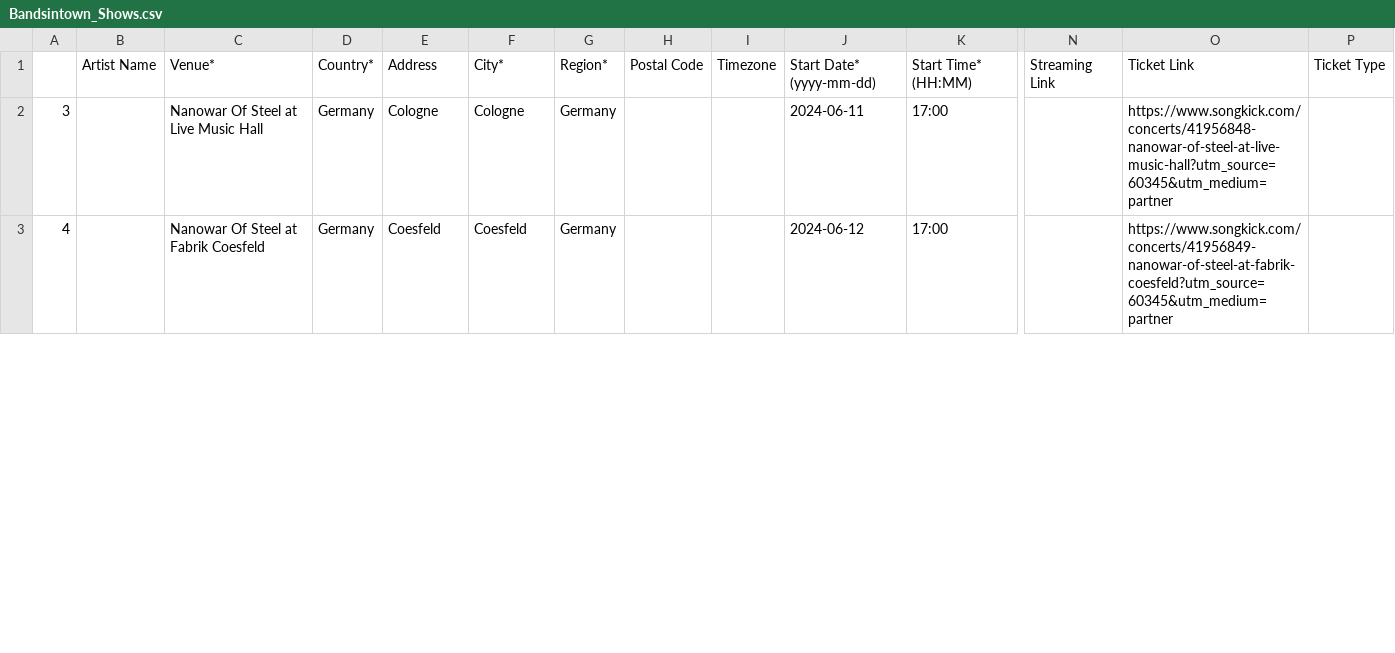
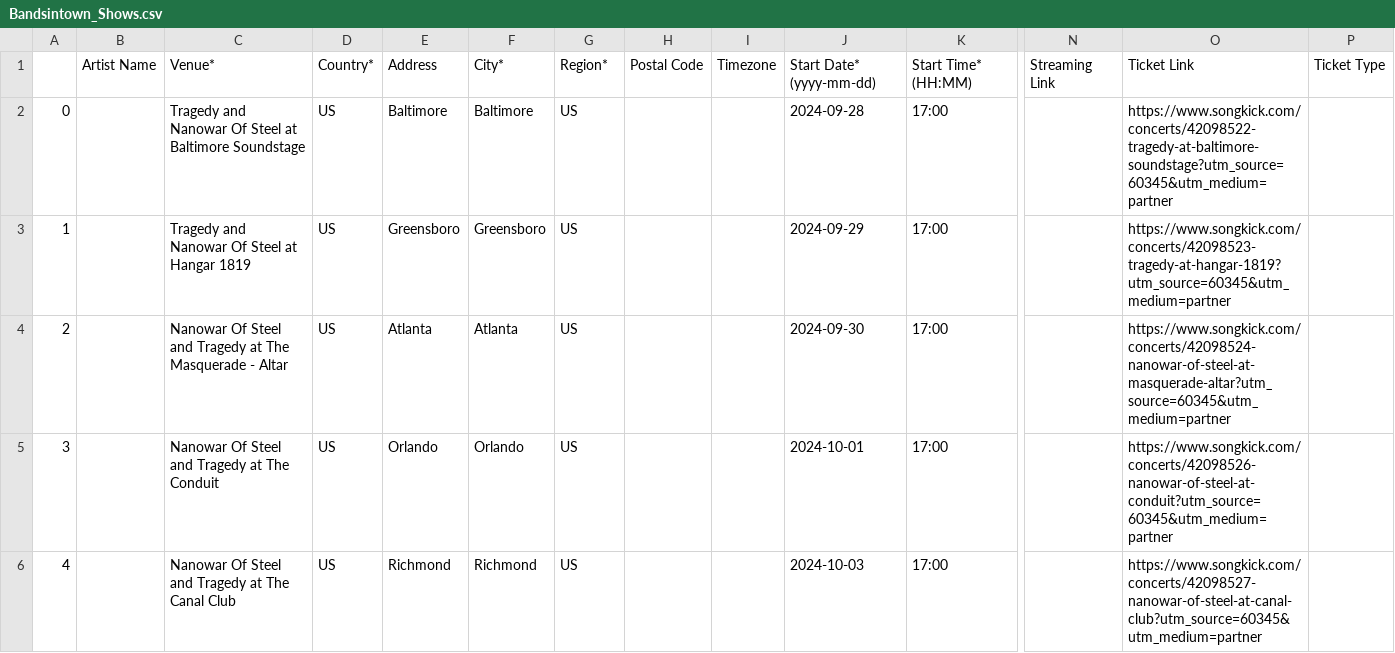
Before and after one commit to EdoardoCarlesi/tour_manager, a CSV file: data/Bandsintown_Shows.csv, drawn as a sheet; only a part is shown, gaps mark what is left out; addresses are those after the commit; rows hold the shown columns only; the diff covers the shown part only; the diff names each change by its address in the sheet, - before the commit and + after, or states it on an @@ line.

```diff
--- a/data/Bandsintown_Shows.csv
+++ b/data/Bandsintown_Shows.csv
+row 2: 0 |  | Tragedy and Nanowar Of Steel at Baltimore Soundstage | US | Baltimore | Baltimore | US |  |  | 2024-09-28 | 17:00 |  | https://www.songkick.com/concerts/42098522-tragedy-at-baltimore-soundstage?utm_source=60345&utm_medium=partner
+row 3: 1 |  | Tragedy and Nanowar Of Steel at Hangar 1819 | US | Greensboro | Greensboro | US |  |  | 2024-09-29 | 17:00 |  | https://www.songkick.com/concerts/42098523-tragedy-at-hangar-1819?utm_source=60345&utm_medium=partner
+row 4: 2 |  | Nanowar Of Steel and Tragedy at The Masquerade - Altar | US | Atlanta | Atlanta | US |  |  | 2024-09-30 | 17:00 |  | https://www.songkick.com/concerts/42098524-nanowar-of-steel-at-masquerade-altar?utm_source=60345&utm_medium=partner
-C5: Nanowar Of Steel at Live Music Hall
+C5: Nanowar Of Steel and Tragedy at The Conduit
-D5:D6: Germany
+D5:D6: US
-E5: Cologne
+E5: Orlando
-F5: Cologne
+F5: Orlando
-G5:G6: Germany
+G5:G6: US
-J5: 2024-06-11
+J5: 2024-10-01
-O5: https://www.songkick.com/concerts/41956848-nanowar-of-steel-at-live-music-hall?utm_source=60345&utm_medium=partner
+O5: https://www.songkick.com/concerts/42098526-nanowar-of-steel-at-conduit?utm_source=60345&utm_medium=partner
-C6: Nanowar Of Steel at Fabrik Coesfeld
+C6: Nanowar Of Steel and Tragedy at The Canal Club
-E6: Coesfeld
+E6: Richmond
-F6: Coesfeld
+F6: Richmond
-J6: 2024-06-12
+J6: 2024-10-03
-O6: https://www.songkick.com/concerts/41956849-nanowar-of-steel-at-fabrik-coesfeld?utm_source=60345&utm_medium=partner
+O6: https://www.songkick.com/concerts/42098527-nanowar-of-steel-at-canal-club?utm_source=60345&utm_medium=partner
```
Also changed, not shown: 3 added rows and 43 edited cells elsewhere in this file, data/Tour-dates.csv, 8 other files.
